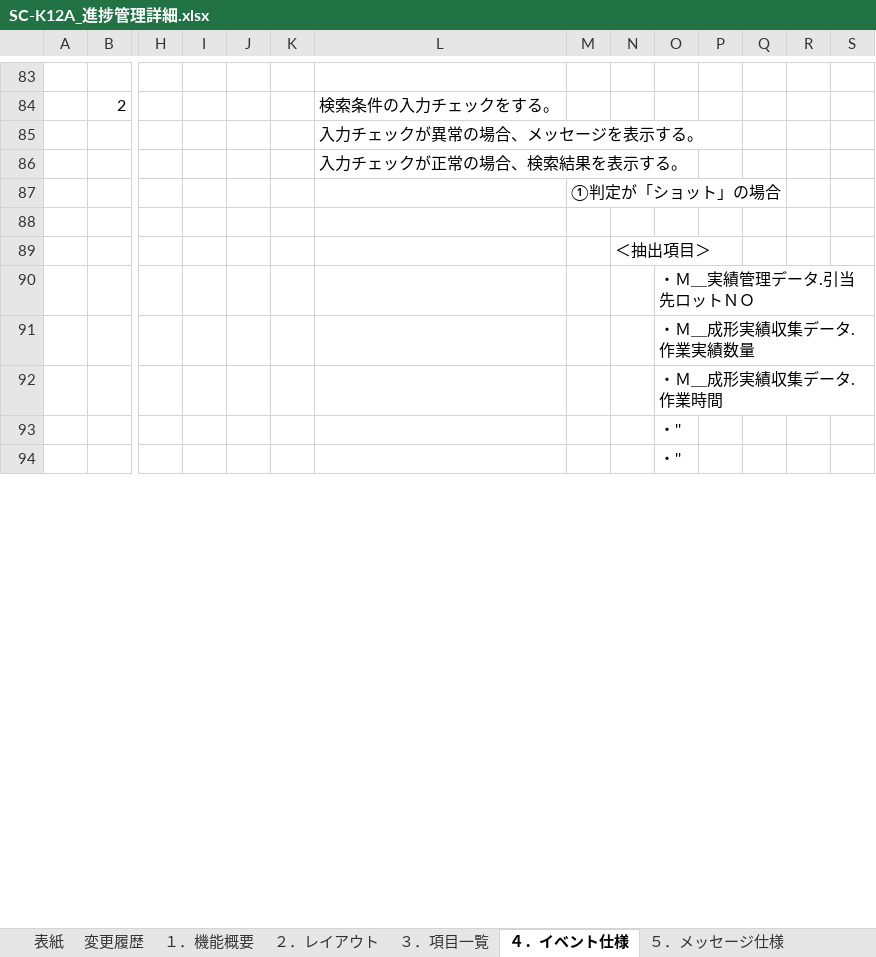
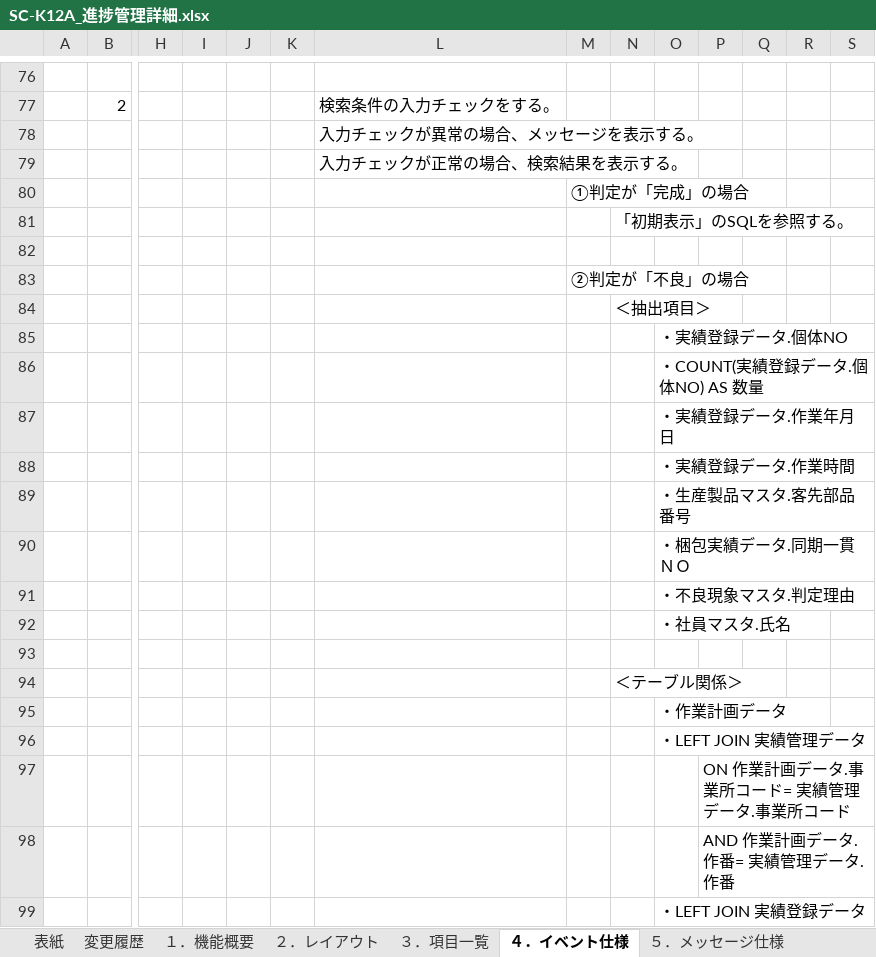
Before and after one commit to LeviDlflu/backdoor, an Excel workbook: 01_基本設計書/20200220リリース/SC-K12A_進捗管理詳細.xlsx, sheet ４．イベント仕様, drawn as a sheet; only a part is shown, gaps mark what is left out; the shorter side is filled out with more unchanged rows; values as stored, in another font and other column widths than the file's, no borders; addresses are those after the commit; rows hold the shown columns only; the diff covers the shown part only; the diff names each change by its address in the sheet, - before the commit and + after, or states it on an @@ line.

Commit message:
進捗詳細
進捗詳細

```diff
--- a/01_基本設計書/20200220リリース/SC-K12A_進捗管理詳細.xlsx (sheet ４．イベント仕様)
+++ b/01_基本設計書/20200220リリース/SC-K12A_進捗管理詳細.xlsx (sheet ４．イベント仕様)
-M80: ①判定が「ショット」の場合
+M80: ①判定が「完成」の場合
+row 81:  |  |  |  |  |  |  |  | 「初期表示」のSQLを参照する。
+row 83:  |  |  |  |  |  |  | ②判定が「不良」の場合
-O85: ・Ｍ＿実績管理データ.引当先ロットＮＯ
+O85: ・実績登録データ.個体NO
-O86: ・Ｍ＿成形実績収集データ.作業実績数量
+O86: ・COUNT(実績登録データ.個体NO) AS 数量
-O87: ・Ｍ＿成形実績収集データ.作業時間
+O87: ・実績登録データ.作業年月日
+row 88:  |  |  |  |  |  |  |  |  | ・実績登録データ.作業時間
+row 89:  |  |  |  |  |  |  |  |  | ・生産製品マスタ.客先部品番号
+row 90:  |  |  |  |  |  |  |  |  | ・梱包実績データ.同期一貫ＮＯ
+row 91:  |  |  |  |  |  |  |  |  | ・不良現象マスタ.判定理由
+row 92:  |  |  |  |  |  |  |  |  | ・社員マスタ.氏名
+row 93: (empty)
+row 94:  |  |  |  |  |  |  |  | ＜テーブル関係＞
+row 95:  |  |  |  |  |  |  |  |  | ・作業計画データ
+row 96:  |  |  |  |  |  |  |  |  | ・LEFT JOIN 実績管理データ
+row 97:  |  |  |  |  |  |  |  |  |  | ON 作業計画データ.事業所コード= 実績管理データ.事業所コード
+row 98:  |  |  |  |  |  |  |  |  |  | AND 作業計画データ.作番= 実績管理データ.作番
+row 99:  |  |  |  |  |  |  |  |  | ・LEFT JOIN 実績登録データ
```
Also changed, not shown: 188 added rows, 340 removed rows, 11 moved rows, 71 edited cells and cell formats elsewhere in this sheet, sheet １．機能概要, sheet ６．補足事項, sheet ３．項目一覧, charts or pictures.
